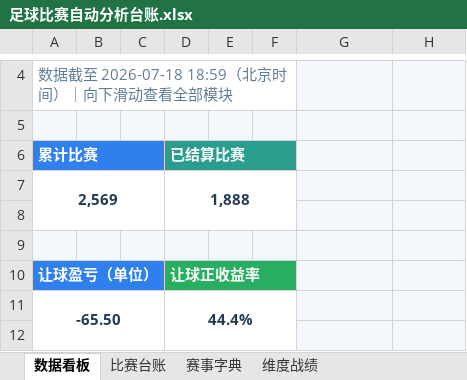
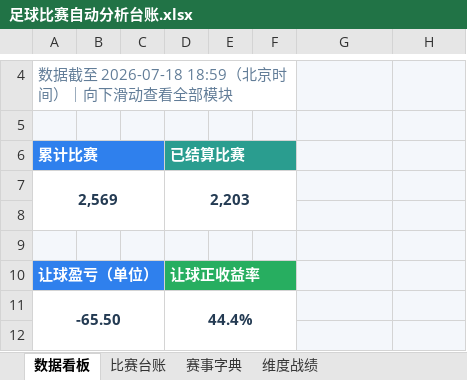
Before and after one commit to sqy098/data_base, an Excel workbook: data/足球比赛自动分析台账.xlsx, sheet 数据看板, drawn as a sheet; only a part is shown, gaps mark what is left out; values as stored, in another font and other column widths than the file's, no borders; charts and pictures and conditional formats not drawn; the diff names each change by its address in the sheet, - before the commit and + after, or states it on an @@ line.

```diff
--- a/data/足球比赛自动分析台账.xlsx (sheet 数据看板)
+++ b/data/足球比赛自动分析台账.xlsx (sheet 数据看板)
-D7: 1,888
+D7: 2,203
```
Also changed, not shown: sheet 比赛台账, charts or pictures.
